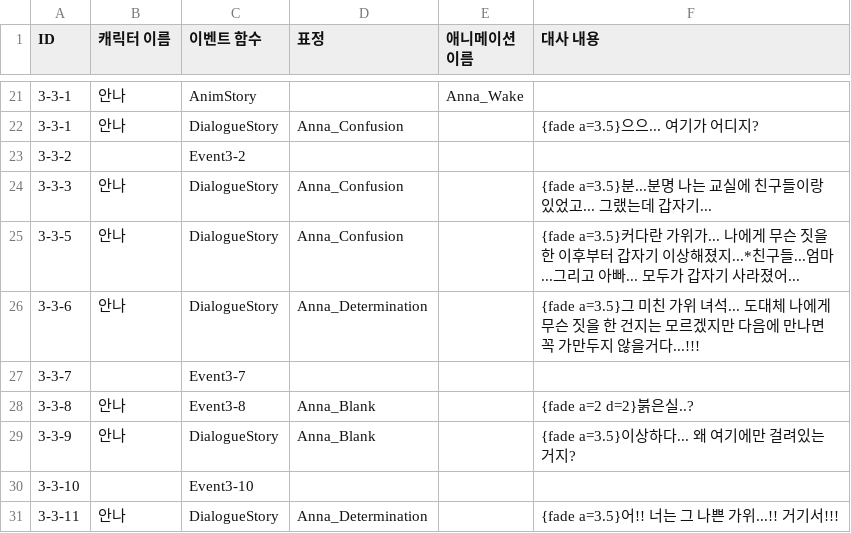
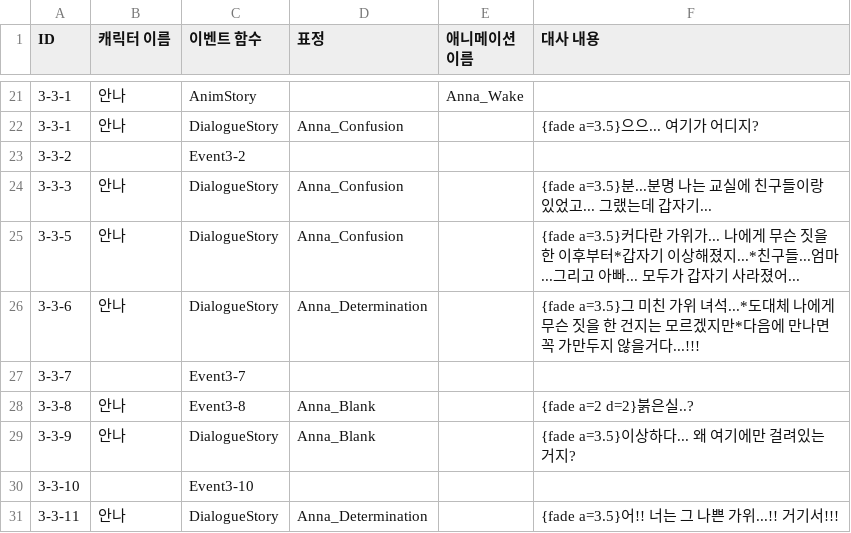
Before and after one commit to Team-Cocoon/Nine-Reincarnation, a CSV file: NineReincarnation/Assets/Resources/Story3.csv, drawn as a sheet; only a part is shown, gaps mark what is left out.

Commit message:
feat: Story3
1. 스토리3 피드백
("붉은실...?" 텍스트 색 변경)

```diff
--- a/NineReincarnation/Assets/Resources/Story3.csv
+++ b/NineReincarnation/Assets/Resources/Story3.csv
@@ -24,4 +24,4 @@ ID,캐릭터 이름,이벤트 함수,표정,애니메이션 이름,대사 내용
 3-3-3,안나,DialogueStory,Anna_Confusion,,{fade a=3.5}분...분명 나는 교실에 친구들이랑 있었고... 그랬는데 갑자기...
-3-3-5,안나,DialogueStory,Anna_Confusion,,{fade a=3.5}커다란 가위가... 나에게 무슨 짓을 한 이후부터 갑자기 이상해졌지...*친구들...엄마...그리고 아빠... 모두가 갑자기 사라졌어...
-3-3-6,안나,DialogueStory,Anna_Determination,,{fade a=3.5}그 미친 가위 녀석... 도대체 나에게 무슨 짓을 한 건지는 모르겠지만 다음에 만나면 꼭 가만두지 않을거다...!!!
+3-3-5,안나,DialogueStory,Anna_Confusion,,{fade a=3.5}커다란 가위가... 나에게 무슨 짓을 한 이후부터*갑자기 이상해졌지...*친구들...엄마...그리고 아빠... 모두가 갑자기 사라졌어...
+3-3-6,안나,DialogueStory,Anna_Determination,,{fade a=3.5}그 미친 가위 녀석...*도대체 나에게 무슨 짓을 한 건지는 모르겠지만*다음에 만나면 꼭 가만두지 않을거다...!!!
 3-3-7,,Event3-7,,,
```
Also changed, not shown: 1 other file.
